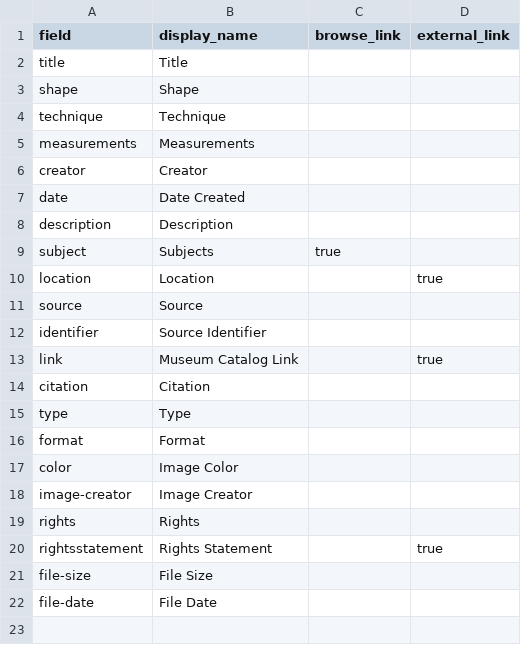
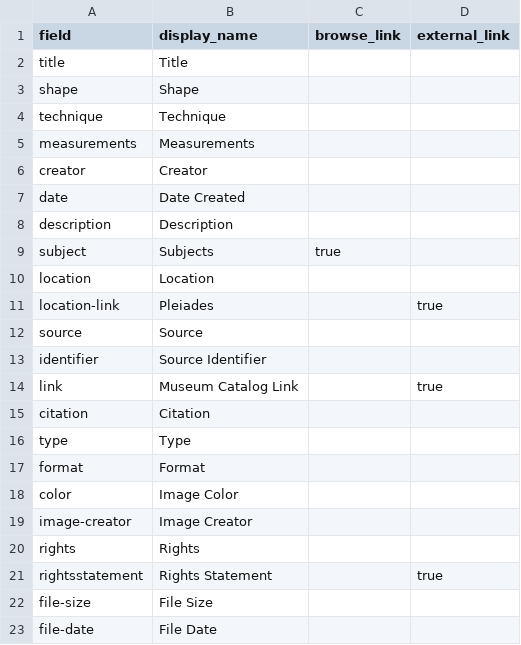
Before and after one commit to collettzm/maenad-pottery, a CSV file: _data/config-metadata.csv, drawn as a sheet.

Commit message:
Update config-metadata.csv

```diff
--- a/_data/config-metadata.csv
+++ b/_data/config-metadata.csv
@@ -9,3 +9,4 @@ description,Description,
 subject,Subjects,true
-location,Location,,true
+location,Location,,
+location-link,Pleiades,,true
 source,Source
```
